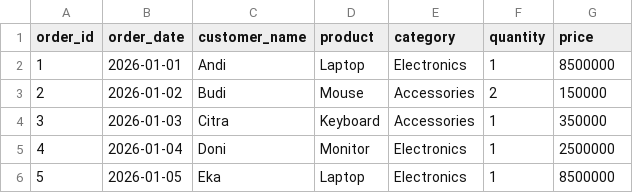
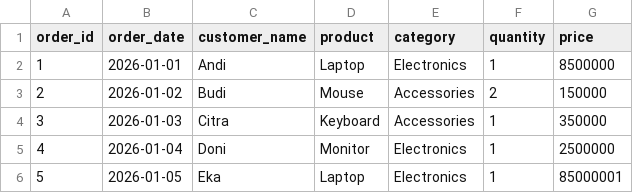
Before and after one commit to its-sellyamelia/REPO-29ACBE9A, a CSV file: etl-pipeline-csv-database/data/raw/sales.csv, drawn as a sheet.

Commit message:
feat: add CSV data extraction #10

```diff
--- a/etl-pipeline-csv-database/data/raw/sales.csv
+++ b/etl-pipeline-csv-database/data/raw/sales.csv
@@ -5,2 +5,2 @@ order_id,order_date,customer_name,product,category,quantity,price
 4,2026-01-04,Doni,Monitor,Electronics,1,2500000
-5,2026-01-05,Eka,Laptop,Electronics,1,8500000
+5,2026-01-05,Eka,Laptop,Electronics,1,85000001
```
Also changed, not shown: 2 other files.
